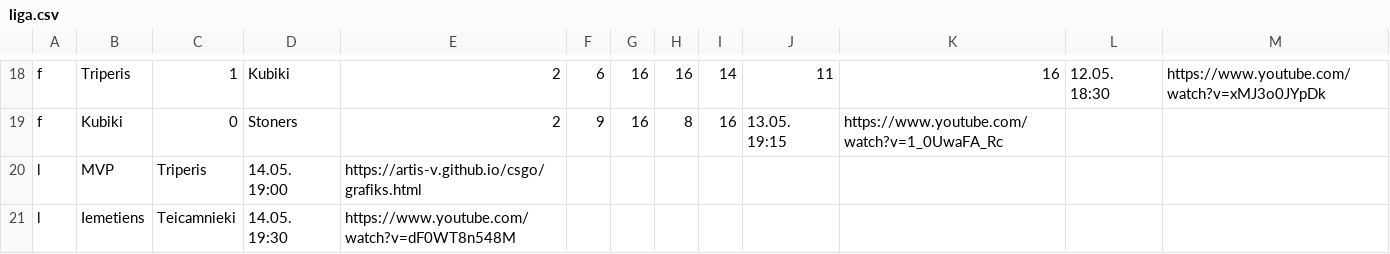
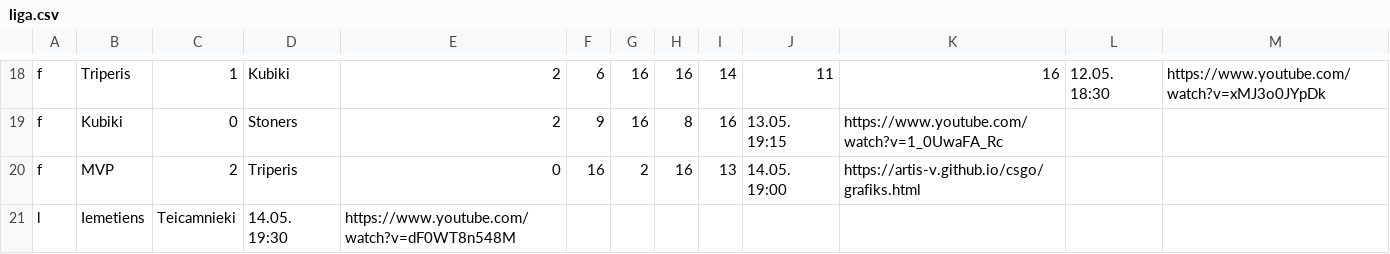
Before and after one commit to artis-v/artis-v.github.io, a CSV file: csgo/liga.csv, drawn as a sheet; only a part is shown, gaps mark what is left out.

Commit message:
Update liga.csv

```diff
--- a/csgo/liga.csv
+++ b/csgo/liga.csv
@@ -19,3 +19,3 @@ f,Triperis,1,Kubiki,2,6,16,16,14,11,16,12.05. 18:30,https://www.youtube.com/watc
 f,Kubiki,0,Stoners,2,9,16,8,16,13.05. 19:15,https://www.youtube.com/watch?v=1_0UwaFA_Rc
-l,MVP,Triperis,14.05. 19:00,https://artis-v.github.io/csgo/grafiks.html
+f,MVP,2,Triperis,0,16,2,16,13,14.05. 19:00,https://artis-v.github.io/csgo/grafiks.html
 l,Iemetiens,Teicamnieki,14.05. 19:30,https://www.youtube.com/watch?v=dF0WT8n548M
```
